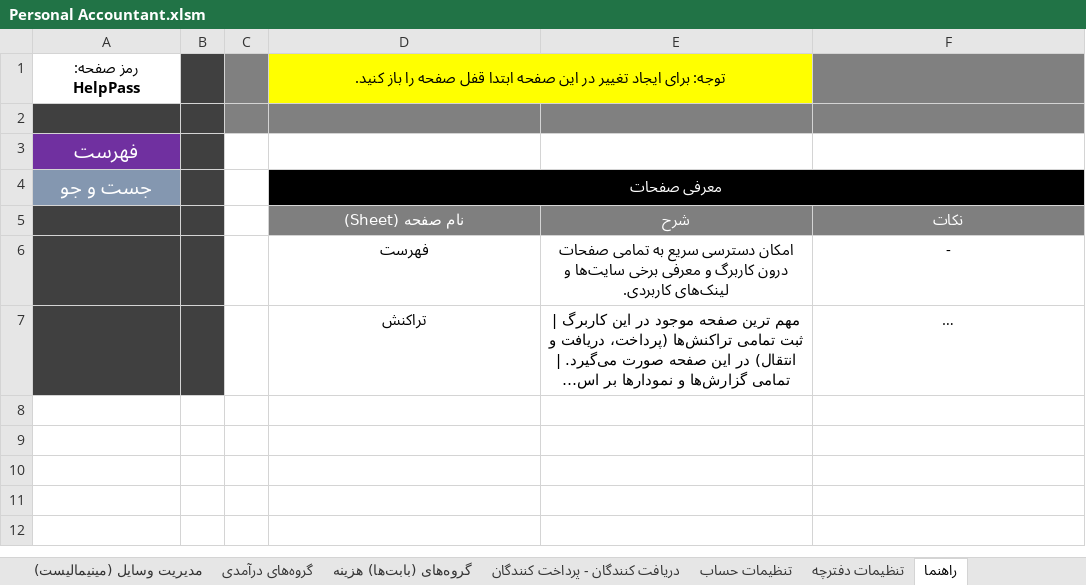
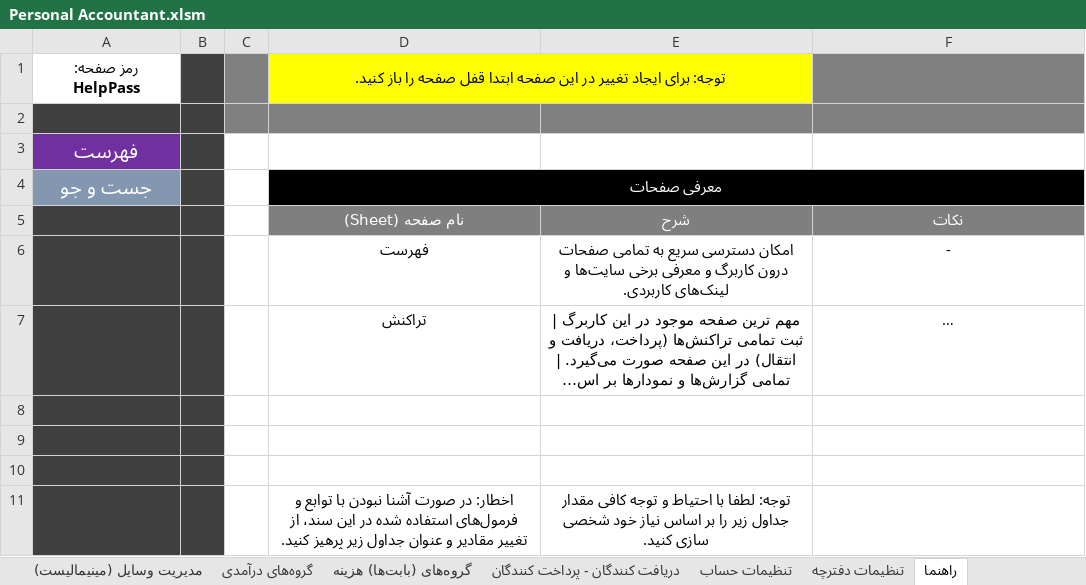
Before and after one commit to alirezamonem/Excel-Personal-Accountant-File, an Excel workbook: Personal Accountant.xlsm, sheet راهنما, drawn as a sheet; long unchanged cells end in …; values as stored, in another font and other column widths than the file's, no borders; the diff names each change by its address in the sheet, - before the commit and + after, or states it on an @@ line.

```diff
--- a/Personal Accountant.xlsm (sheet راهنما)
+++ b/Personal Accountant.xlsm (sheet راهنما)
+row 8: (empty)
+row 9: (empty)
+row 10: (empty)
+row 11:  |  |  | اخطار: در صورت آشنا نبودن با توابع و فرمول‌های استفاده شده در این سند، از تغییر مقادیر و عنوان جداول زیر پرهیز کنید. | توجه: لطفا با احتیاط و توجه کافی مقدار جداول زیر را بر اساس نیاز خود شخصی سازی کنید.
```
Also changed, not shown: sheet برنامه و بودجه بندی, sheet تنظیمات دفترچه.
